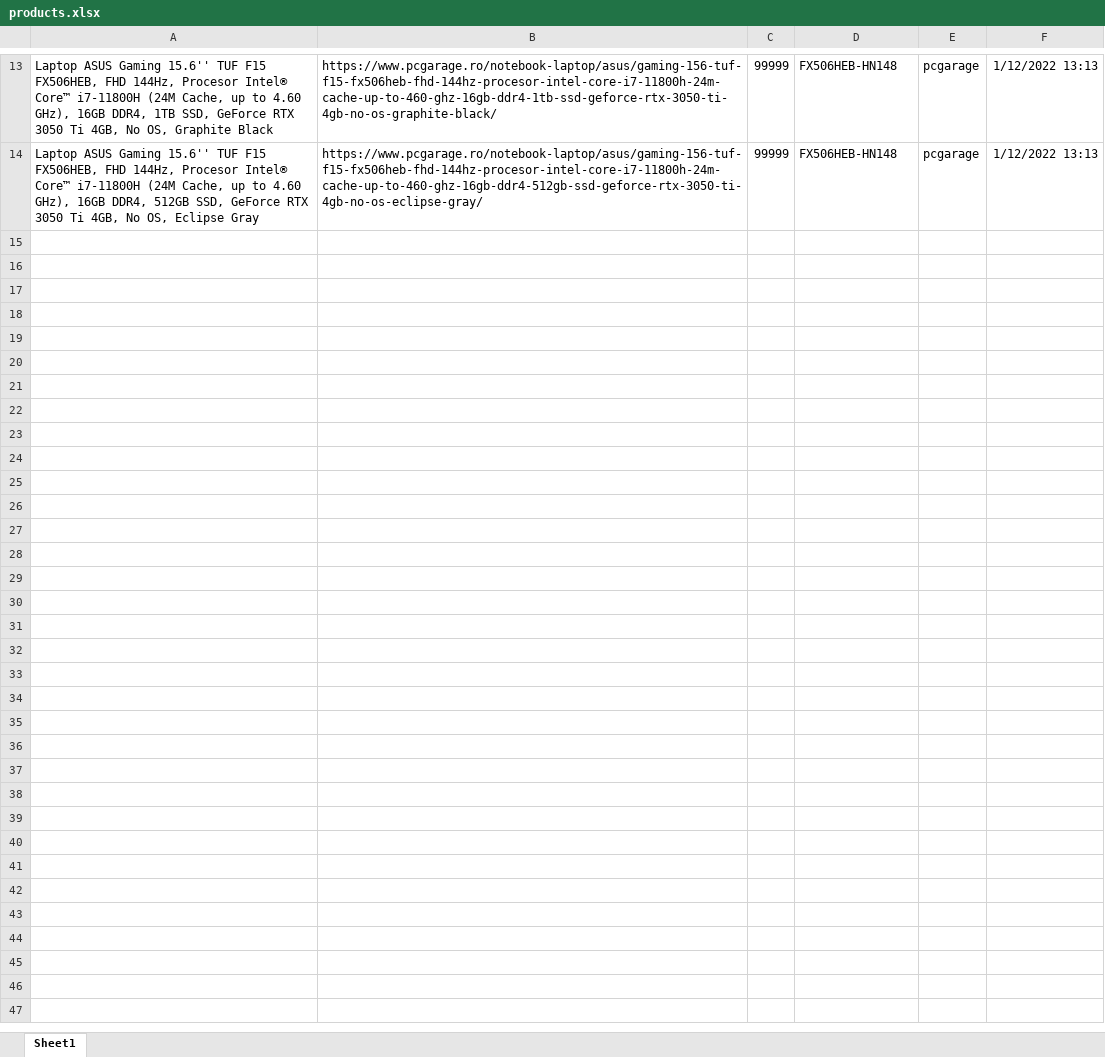
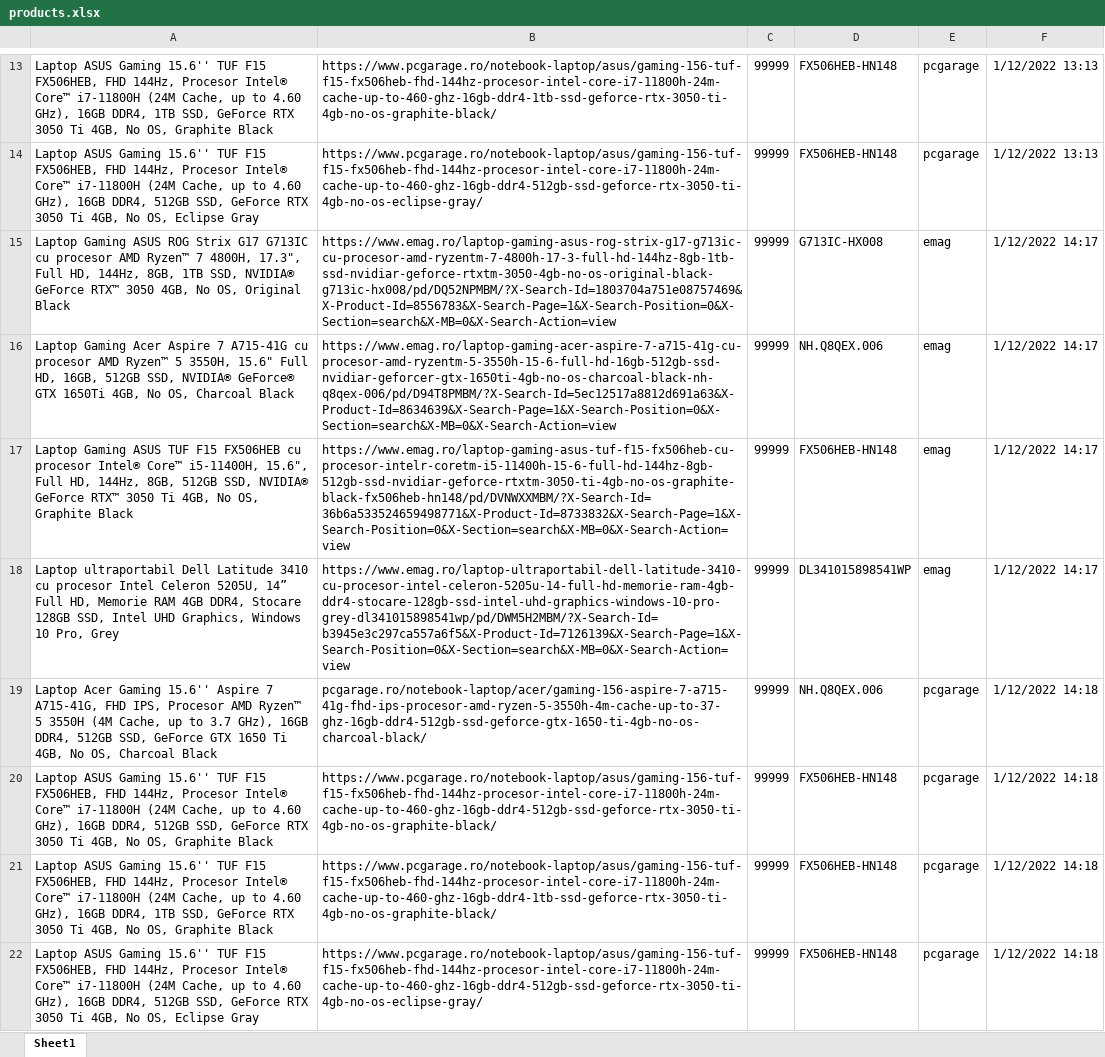
Before and after one commit to JustBeYou/RPAProject, an Excel workbook: data/products.xlsx, sheet Sheet1, drawn as a sheet; only a part is shown, gaps mark what is left out; values as stored, in another font and other column widths than the file's, no borders; the diff names each change by its address in the sheet, - before the commit and + after, or states it on an @@ line.

```diff
--- a/data/products.xlsx (sheet Sheet1)
+++ b/data/products.xlsx (sheet Sheet1)
+row 15: Laptop Gaming ASUS ROG Strix G17 G713IC cu procesor AMD Ryzen™ 7 4800H, 17.3", Full HD, 144Hz, 8GB, 1TB SSD, NVIDIA® GeForce RTX™ 3050 4GB, No OS, Original Black | https://www.emag.ro/laptop-gaming-asus-rog-strix-g17-g713ic-cu-procesor-amd-ryzentm-7-4800h-17-3-full-hd-144hz-8gb-1tb-ssd-nvidiar-geforce-rtxtm-3050-4gb-no-os-original-black-g713ic-hx008/pd/DQ52NPMBM/?X-Search-Id=1803704a751e08757469&X-Product-Id=8556783&X-Search-Page=1&X-Search-Position=0&X-Section=search&X-MB=0&X-Search-Action=view | 99999 | G713IC-HX008 | emag | 1/12/2022 14:17
+row 16: Laptop Gaming Acer Aspire 7 A715-41G cu procesor AMD Ryzen™ 5 3550H, 15.6" Full HD, 16GB, 512GB SSD, NVIDIA® GeForce® GTX 1650Ti 4GB, No OS, Charcoal Black | https://www.emag.ro/laptop-gaming-acer-aspire-7-a715-41g-cu-procesor-amd-ryzentm-5-3550h-15-6-full-hd-16gb-512gb-ssd-nvidiar-geforcer-gtx-1650ti-4gb-no-os-charcoal-black-nh-q8qex-006/pd/D94T8PMBM/?X-Search-Id=5ec12517a8812d691a63&X-Product-Id=8634639&X-Search-Page=1&X-Search-Position=0&X-Section=search&X-MB=0&X-Search-Action=view | 99999 | NH.Q8QEX.006 | emag | 1/12/2022 14:17
+row 17: Laptop Gaming ASUS TUF F15 FX506HEB cu procesor Intel® Core™ i5-11400H, 15.6", Full HD, 144Hz, 8GB, 512GB SSD, NVIDIA® GeForce RTX™ 3050 Ti 4GB, No OS, Graphite Black | https://www.emag.ro/laptop-gaming-asus-tuf-f15-fx506heb-cu-procesor-intelr-coretm-i5-11400h-15-6-full-hd-144hz-8gb-512gb-ssd-nvidiar-geforce-rtxtm-3050-ti-4gb-no-os-graphite-black-fx506heb-hn148/pd/DVNWXXMBM/?X-Search-Id=36b6a533524659498771&X-Product-Id=8733832&X-Search-Page=1&X-Search-Position=0&X-Section=search&X-MB=0&X-Search-Action=view | 99999 | FX506HEB-HN148 | emag | 1/12/2022 14:17
+row 18: Laptop ultraportabil Dell Latitude 3410 cu procesor Intel Celeron 5205U, 14” Full HD, Memorie RAM 4GB DDR4, Stocare 128GB SSD, Intel UHD Graphics, Windows 10 Pro, Grey | https://www.emag.ro/laptop-ultraportabil-dell-latitude-3410-cu-procesor-intel-celeron-5205u-14-full-hd-memorie-ram-4gb-ddr4-stocare-128gb-ssd-intel-uhd-graphics-windows-10-pro-grey-dl341015898541wp/pd/DWM5H2MBM/?X-Search-Id=b3945e3c297ca557a6f5&X-Product-Id=7126139&X-Search-Page=1&X-Search-Position=0&X-Section=search&X-MB=0&X-Search-Action=view | 99999 | DL341015898541WP | emag | 1/12/2022 14:17
+row 19: Laptop Acer Gaming 15.6'' Aspire 7 A715-41G, FHD IPS, Procesor AMD Ryzen™ 5 3550H (4M Cache, up to 3.7 GHz), 16GB DDR4, 512GB SSD, GeForce GTX 1650 Ti 4GB, No OS, Charcoal Black | pcgarage.ro/notebook-laptop/acer/gaming-156-aspire-7-a715-41g-fhd-ips-procesor-amd-ryzen-5-3550h-4m-cache-up-to-37-ghz-16gb-ddr4-512gb-ssd-geforce-gtx-1650-ti-4gb-no-os-charcoal-black/ | 99999 | NH.Q8QEX.006 | pcgarage | 1/12/2022 14:18
+row 20: Laptop ASUS Gaming 15.6'' TUF F15 FX506HEB, FHD 144Hz, Procesor Intel® Core™ i7-11800H (24M Cache, up to 4.60 GHz), 16GB DDR4, 512GB SSD, GeForce RTX 3050 Ti 4GB, No OS, Graphite Black | https://www.pcgarage.ro/notebook-laptop/asus/gaming-156-tuf-f15-fx506heb-fhd-144hz-procesor-intel-core-i7-11800h-24m-cache-up-to-460-ghz-16gb-ddr4-512gb-ssd-geforce-rtx-3050-ti-4gb-no-os-graphite-black/ | 99999 | FX506HEB-HN148 | pcgarage | 1/12/2022 14:18
+row 21: Laptop ASUS Gaming 15.6'' TUF F15 FX506HEB, FHD 144Hz, Procesor Intel® Core™ i7-11800H (24M Cache, up to 4.60 GHz), 16GB DDR4, 1TB SSD, GeForce RTX 3050 Ti 4GB, No OS, Graphite Black | https://www.pcgarage.ro/notebook-laptop/asus/gaming-156-tuf-f15-fx506heb-fhd-144hz-procesor-intel-core-i7-11800h-24m-cache-up-to-460-ghz-16gb-ddr4-1tb-ssd-geforce-rtx-3050-ti-4gb-no-os-graphite-black/ | 99999 | FX506HEB-HN148 | pcgarage | 1/12/2022 14:18
+row 22: Laptop ASUS Gaming 15.6'' TUF F15 FX506HEB, FHD 144Hz, Procesor Intel® Core™ i7-11800H (24M Cache, up to 4.60 GHz), 16GB DDR4, 512GB SSD, GeForce RTX 3050 Ti 4GB, No OS, Eclipse Gray | https://www.pcgarage.ro/notebook-laptop/asus/gaming-156-tuf-f15-fx506heb-fhd-144hz-procesor-intel-core-i7-11800h-24m-cache-up-to-460-ghz-16gb-ddr4-512gb-ssd-geforce-rtx-3050-ti-4gb-no-os-eclipse-gray/ | 99999 | FX506HEB-HN148 | pcgarage | 1/12/2022 14:18
```
Also changed, not shown: data/best.xlsx, data/towatch.xlsx, 23 other files.
